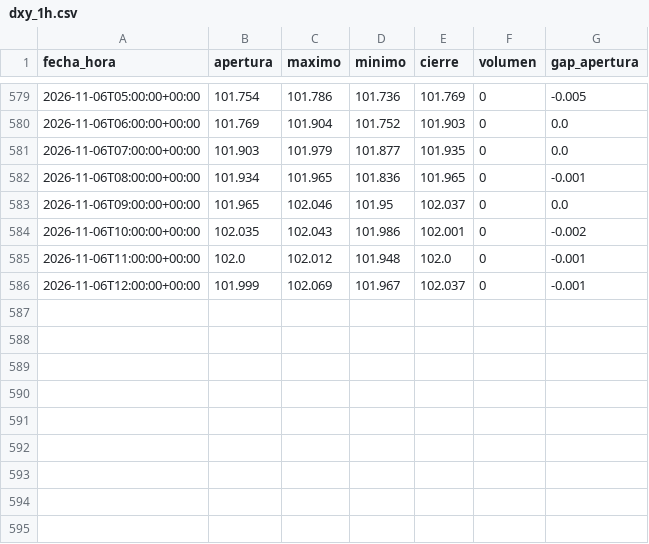
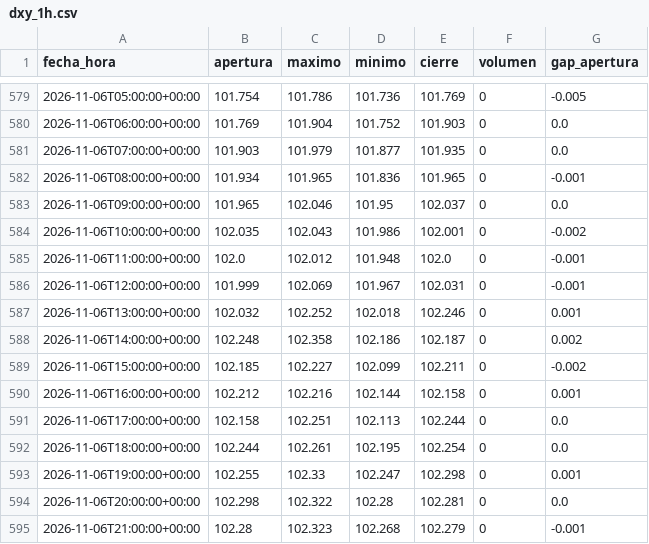
Before and after one commit to joaquimaro/analisis-fundamental-oro, a CSV file: dxy_1h.csv, drawn as a sheet; only a part is shown, gaps mark what is left out.

```diff
--- a/dxy_1h.csv
+++ b/dxy_1h.csv
@@ -585,2 +585,11 @@ fecha_hora,apertura,maximo,minimo,cierre,volumen,gap_apertura
 2026-11-06T11:00:00+00:00,102.0,102.012,101.948,102.0,0,-0.001
-2026-11-06T12:00:00+00:00,101.999,102.069,101.967,102.037,0,-0.001
+2026-11-06T12:00:00+00:00,101.999,102.069,101.967,102.031,0,-0.001
+2026-11-06T13:00:00+00:00,102.032,102.252,102.018,102.246,0,0.001
+2026-11-06T14:00:00+00:00,102.248,102.358,102.186,102.187,0,0.002
+2026-11-06T15:00:00+00:00,102.185,102.227,102.099,102.211,0,-0.002
+2026-11-06T16:00:00+00:00,102.212,102.216,102.144,102.158,0,0.001
+2026-11-06T17:00:00+00:00,102.158,102.251,102.113,102.244,0,0.0
+2026-11-06T18:00:00+00:00,102.244,102.261,102.195,102.254,0,0.0
+2026-11-06T19:00:00+00:00,102.255,102.33,102.247,102.298,0,0.001
+2026-11-06T20:00:00+00:00,102.298,102.322,102.28,102.281,0,0.0
+2026-11-06T21:00:00+00:00,102.28,102.323,102.268,102.279,0,-0.001
```
Also changed, not shown: dxy_diario.csv, oro_1h.csv, 2 other files.
